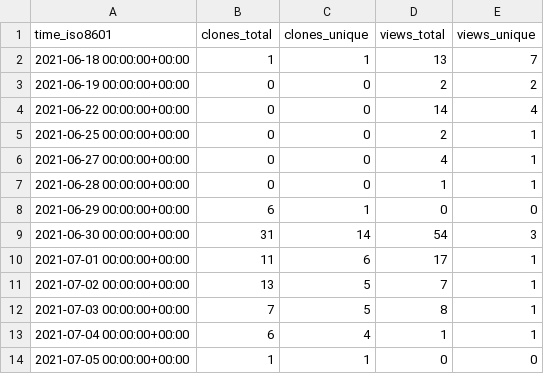
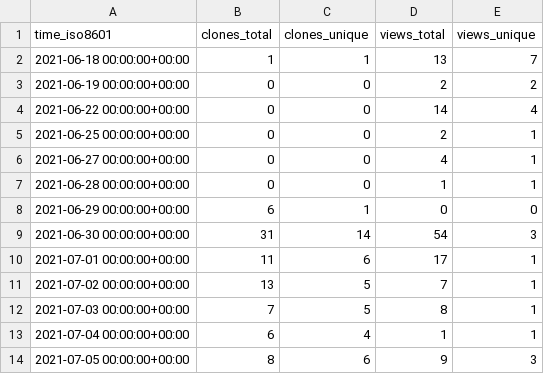
Before and after one commit to notional-labs/seahorse, a CSV file: faddat/sos/ghrs-data/views_clones_aggregate.csv, drawn as a sheet.

```diff
--- a/faddat/sos/ghrs-data/views_clones_aggregate.csv
+++ b/faddat/sos/ghrs-data/views_clones_aggregate.csv
@@ -13,2 +13,2 @@ time_iso8601,clones_total,clones_unique,views_total,views_unique
 2021-07-04 00:00:00+00:00,6,4,1,1
-2021-07-05 00:00:00+00:00,1,1,0,0
+2021-07-05 00:00:00+00:00,8,6,9,3
```
Also changed, not shown: 1 other file.
